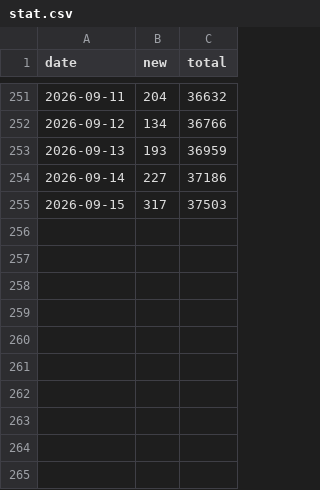
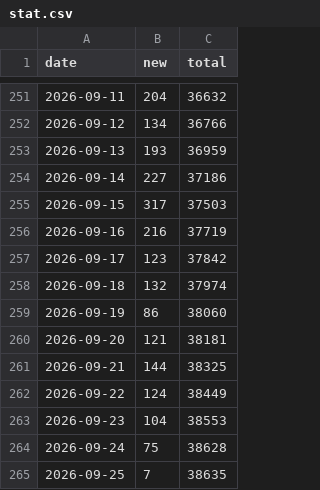
Before and after one commit to volcengine/OpenViking, a CSV file: stat.csv, drawn as a sheet; only a part is shown, gaps mark what is left out.

```diff
--- a/stat.csv
+++ b/stat.csv
@@ -255 +255,11 @@ date,new,total
 2026-09-15,317,37503
+2026-09-16,216,37719
+2026-09-17,123,37842
+2026-09-18,132,37974
+2026-09-19,86,38060
+2026-09-20,121,38181
+2026-09-21,144,38325
+2026-09-22,124,38449
+2026-09-23,104,38553
+2026-09-24,75,38628
+2026-09-25,7,38635
```
